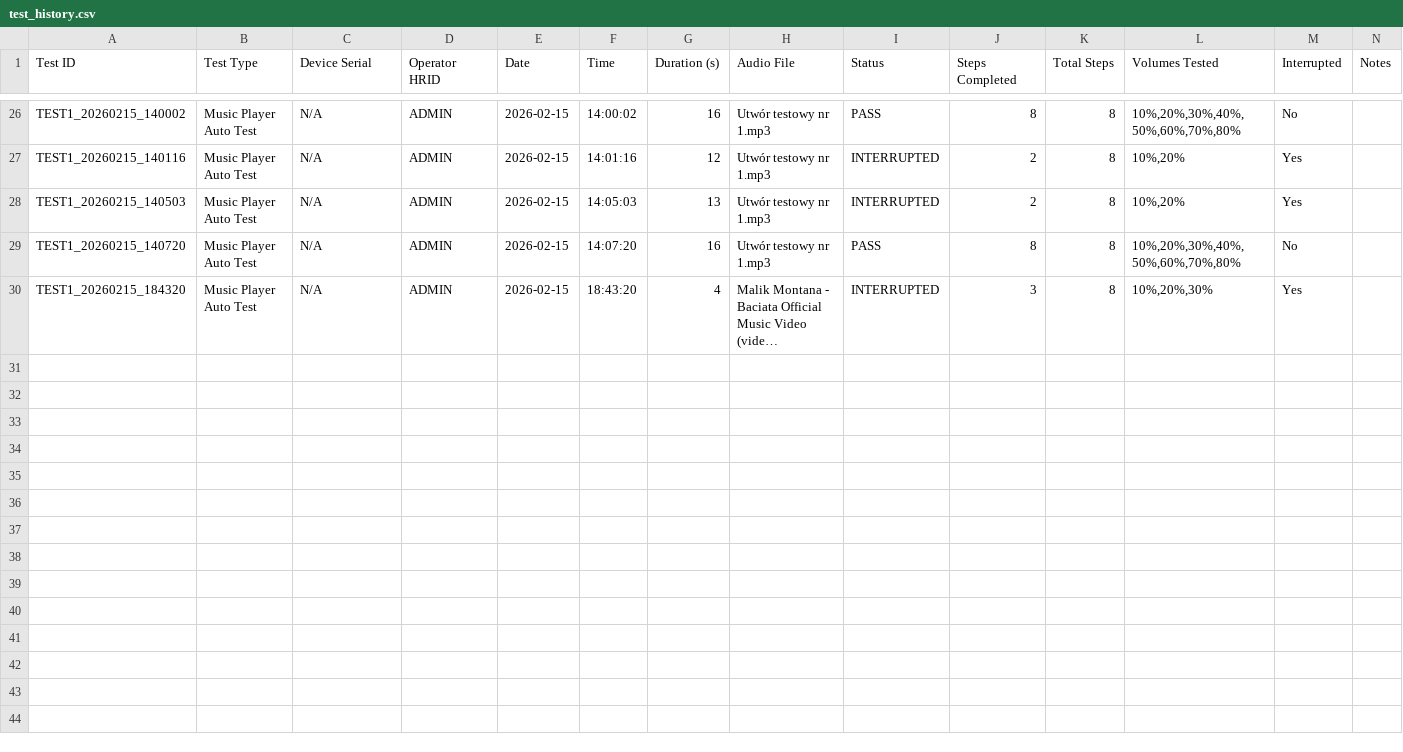
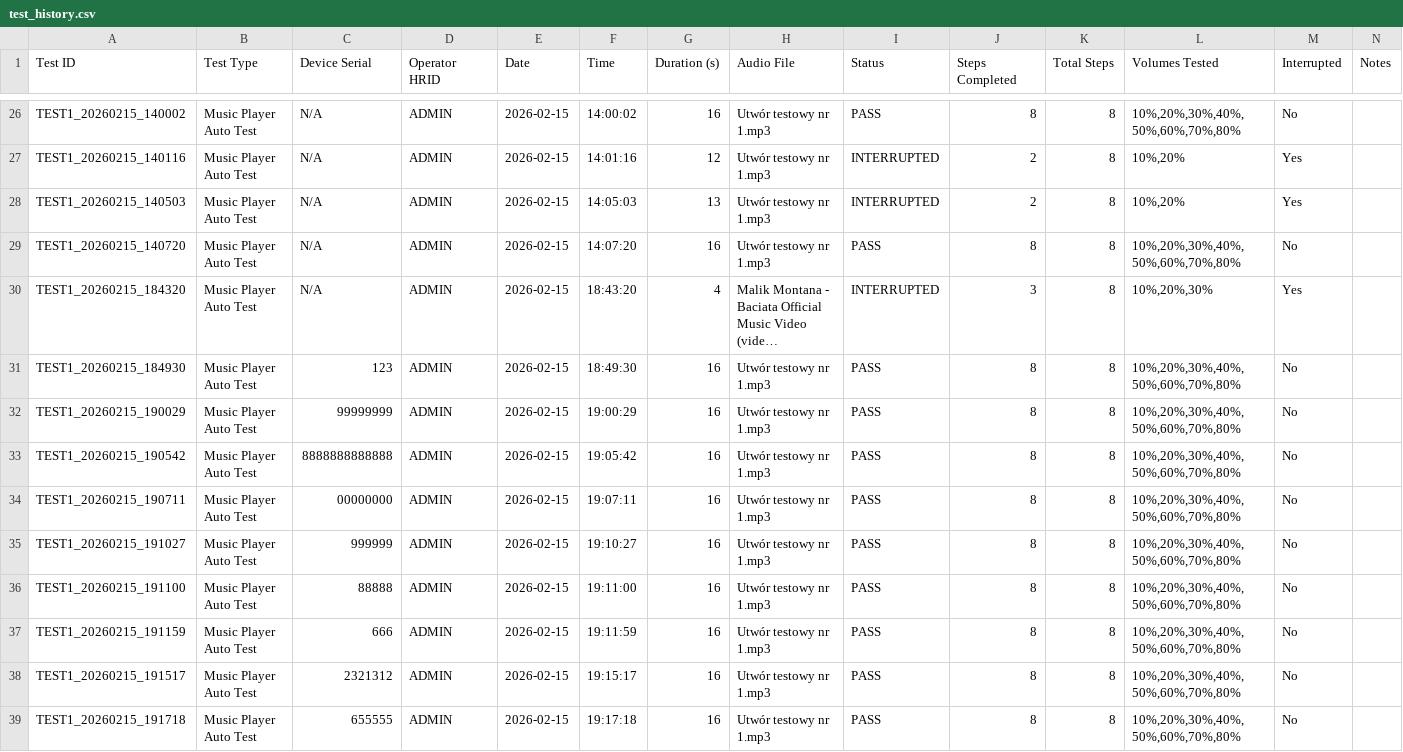
Before and after one commit to KacperUrbanowicz98/bose_multi_tool, a CSV file: test_reports/test_history.csv, drawn as a sheet; only a part is shown, gaps mark what is left out; long unchanged cells end in …; the diff names each change by its address in the sheet, - before the commit and + after, or states it on an @@ line.

Commit message:
Dodano serializację dla Testu nr1. Poprawa raportu CSV.

```diff
--- a/test_reports/test_history.csv
+++ b/test_reports/test_history.csv
+row 31: TEST1_20260215_184930 | Music Player Auto Test | 123 | ADMIN | 2026-02-15 | 18:49:30 | 16 | Utwór testowy nr 1.mp3 | PASS | 8 | 8 | 10%,20%,30%,40%,50%,60%,70%,80% | No
+row 32: TEST1_20260215_190029 | Music Player Auto Test | 99999999 | ADMIN | 2026-02-15 | 19:00:29 | 16 | Utwór testowy nr 1.mp3 | PASS | 8 | 8 | 10%,20%,30%,40%,50%,60%,70%,80% | No
+row 33: TEST1_20260215_190542 | Music Player Auto Test | 8888888888888 | ADMIN | 2026-02-15 | 19:05:42 | 16 | Utwór testowy nr 1.mp3 | PASS | 8 | 8 | 10%,20%,30%,40%,50%,60%,70%,80% | No
+row 34: TEST1_20260215_190711 | Music Player Auto Test | 00000000 | ADMIN | 2026-02-15 | 19:07:11 | 16 | Utwór testowy nr 1.mp3 | PASS | 8 | 8 | 10%,20%,30%,40%,50%,60%,70%,80% | No
+row 35: TEST1_20260215_191027 | Music Player Auto Test | 999999 | ADMIN | 2026-02-15 | 19:10:27 | 16 | Utwór testowy nr 1.mp3 | PASS | 8 | 8 | 10%,20%,30%,40%,50%,60%,70%,80% | No
+row 36: TEST1_20260215_191100 | Music Player Auto Test | 88888 | ADMIN | 2026-02-15 | 19:11:00 | 16 | Utwór testowy nr 1.mp3 | PASS | 8 | 8 | 10%,20%,30%,40%,50%,60%,70%,80% | No
+row 37: TEST1_20260215_191159 | Music Player Auto Test | 666 | ADMIN | 2026-02-15 | 19:11:59 | 16 | Utwór testowy nr 1.mp3 | PASS | 8 | 8 | 10%,20%,30%,40%,50%,60%,70%,80% | No
+row 38: TEST1_20260215_191517 | Music Player Auto Test | 2321312 | ADMIN | 2026-02-15 | 19:15:17 | 16 | Utwór testowy nr 1.mp3 | PASS | 8 | 8 | 10%,20%,30%,40%,50%,60%,70%,80% | No
+row 39: TEST1_20260215_191718 | Music Player Auto Test | 655555 | ADMIN | 2026-02-15 | 19:17:18 | 16 | Utwór testowy nr 1.mp3 | PASS | 8 | 8 | 10%,20%,30%,40%,50%,60%,70%,80% | No
```
Also changed, not shown: 4 other files.
